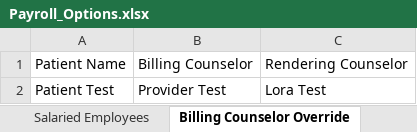
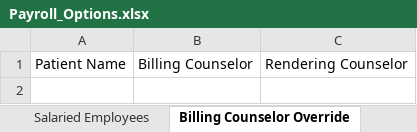
Before and after one commit to parsehex/dashboard, an Excel workbook: sample-data/Payroll_Options.xlsx, sheet Billing Counselor Override, drawn as a sheet; values as stored, in another font and other column widths than the file's, no borders; the diff names each change by its address in the sheet, - before the commit and + after, or states it on an @@ line.

```diff
--- a/sample-data/Payroll_Options.xlsx (sheet Billing Counselor Override)
+++ b/sample-data/Payroll_Options.xlsx (sheet Billing Counselor Override)
-row 2: Patient Test | Provider Test | Lora Test
```
Also changed, not shown: sheet Rates, sheet Aliases, sample-data/TN_Billing-Statement_created-1234.xlsx, 3 other files.
